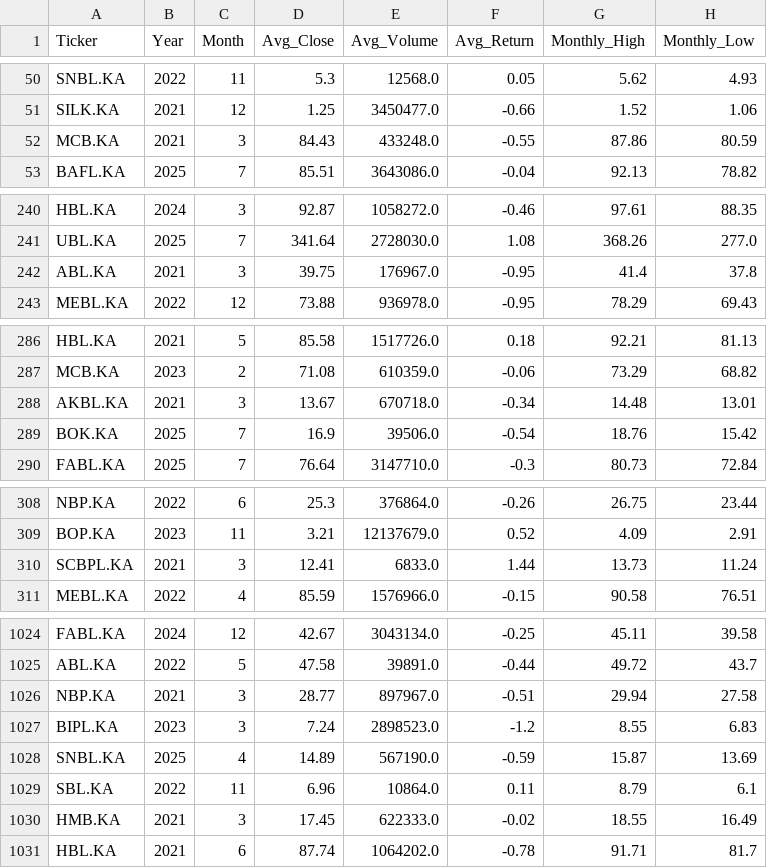
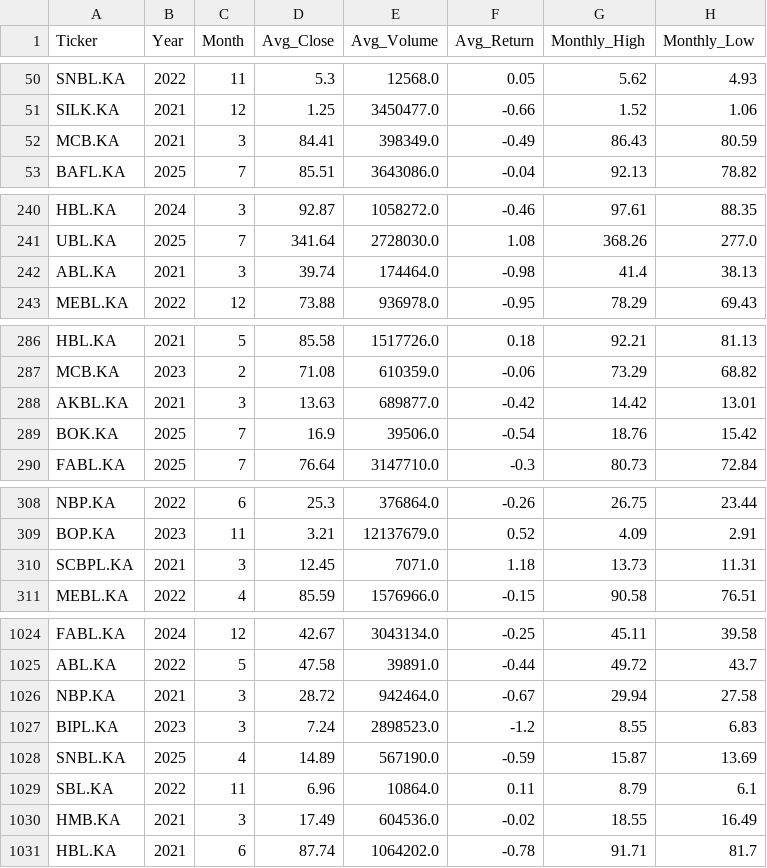
Before and after one commit to maryamasifaziz/Pakistan-Banking-Stock-Analytics, a CSV file: data/processed/psx_monthly_agg.csv, drawn as a sheet; only a part is shown, gaps mark what is left out; the diff covers the shown part only.

```diff
--- a/data/processed/psx_monthly_agg.csv
+++ b/data/processed/psx_monthly_agg.csv
@@ -51,3 +51,3 @@ SNBL.KA,2022,11,5.3,12568.0,0.05,5.62,4.93
 SILK.KA,2021,12,1.25,3450477.0,-0.66,1.52,1.06
-MCB.KA,2021,3,84.43,433248.0,-0.55,87.86,80.59
+MCB.KA,2021,3,84.41,398349.0,-0.49,86.43,80.59
 BAFL.KA,2025,7,85.51,3643086.0,-0.04,92.13,78.82
@@ -241,3 +241,3 @@ HBL.KA,2024,3,92.87,1058272.0,-0.46,97.61,88.35
 UBL.KA,2025,7,341.64,2728030.0,1.08,368.26,277.0
-ABL.KA,2021,3,39.75,176967.0,-0.95,41.4,37.8
+ABL.KA,2021,3,39.74,174464.0,-0.98,41.4,38.13
 MEBL.KA,2022,12,73.88,936978.0,-0.95,78.29,69.43
@@ -287,3 +287,3 @@ HBL.KA,2021,5,85.58,1517726.0,0.18,92.21,81.13
 MCB.KA,2023,2,71.08,610359.0,-0.06,73.29,68.82
-AKBL.KA,2021,3,13.67,670718.0,-0.34,14.48,13.01
+AKBL.KA,2021,3,13.63,689877.0,-0.42,14.42,13.01
 BOK.KA,2025,7,16.9,39506.0,-0.54,18.76,15.42
@@ -309,3 +309,3 @@ NBP.KA,2022,6,25.3,376864.0,-0.26,26.75,23.44
 BOP.KA,2023,11,3.21,12137679.0,0.52,4.09,2.91
-SCBPL.KA,2021,3,12.41,6833.0,1.44,13.73,11.24
+SCBPL.KA,2021,3,12.45,7071.0,1.18,13.73,11.31
 MEBL.KA,2022,4,85.59,1576966.0,-0.15,90.58,76.51
@@ -1025,3 +1025,3 @@ FABL.KA,2024,12,42.67,3043134.0,-0.25,45.11,39.58
 ABL.KA,2022,5,47.58,39891.0,-0.44,49.72,43.7
-NBP.KA,2021,3,28.77,897967.0,-0.51,29.94,27.58
+NBP.KA,2021,3,28.72,942464.0,-0.67,29.94,27.58
 BIPL.KA,2023,3,7.24,2898523.0,-1.2,8.55,6.83
@@ -1029,3 +1029,3 @@ SNBL.KA,2025,4,14.89,567190.0,-0.59,15.87,13.69
 SBL.KA,2022,11,6.96,10864.0,0.11,8.79,6.1
-HMB.KA,2021,3,17.45,622333.0,-0.02,18.55,16.49
+HMB.KA,2021,3,17.49,604536.0,-0.02,18.55,16.49
 HBL.KA,2021,6,87.74,1064202.0,-0.78,91.71,81.7
```
Also changed, not shown: 97 edited cells elsewhere in this file, 1 other file.
